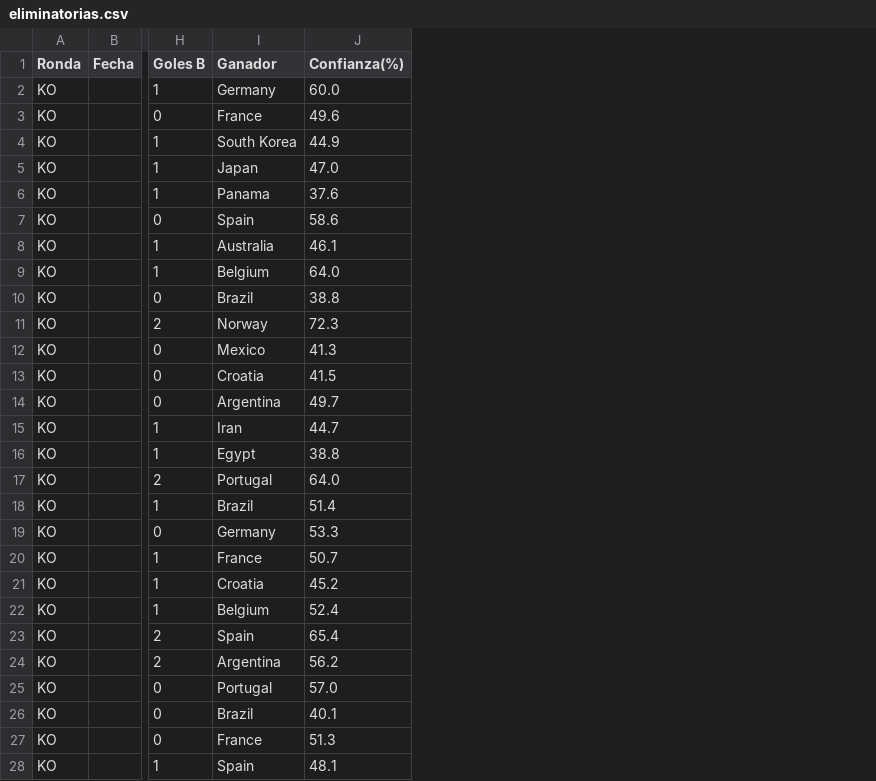
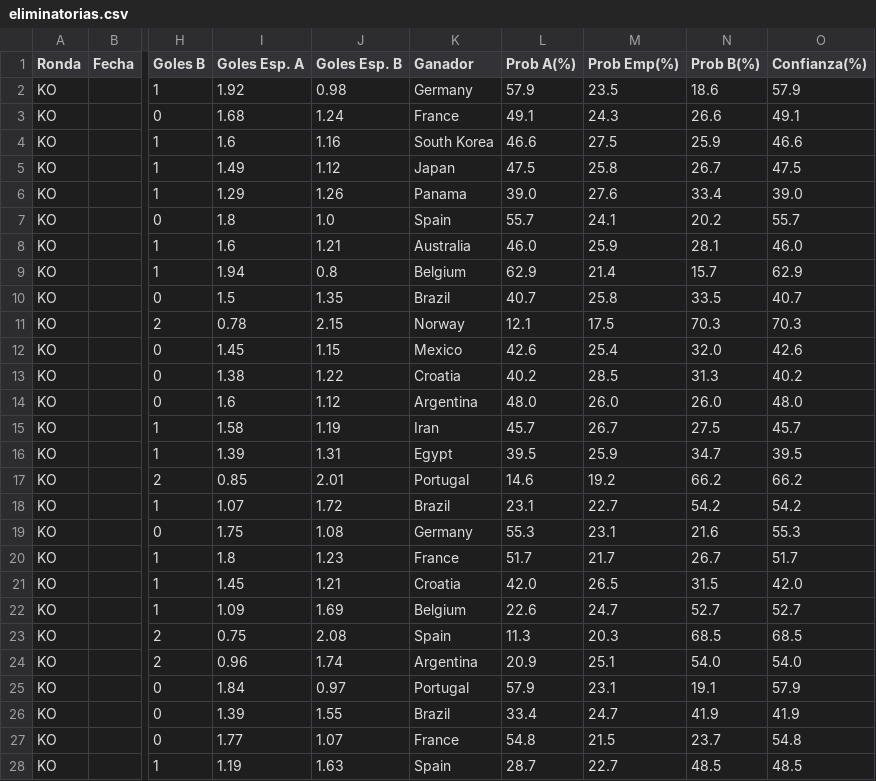
Before and after one commit to lucasjch/resultados-mundial, a CSV file: prode_mundial/output/eliminatorias.csv, drawn as a sheet; only a part is shown, gaps mark what is left out; addresses are those after the commit; the diff covers the shown part only; the diff names each change by its address in the sheet, - before the commit and + after, or states it on an @@ line.

```diff
--- a/prode_mundial/output/eliminatorias.csv
+++ b/prode_mundial/output/eliminatorias.csv
+column I (Goles Esp. A), rows 2-28: 1.92 | 1.68 | 1.6 | 1.49 | 1.29 | 1.8 | 1.6 | 1.94 | 1.5 | 0.78 | 1.45 | 1.38 | 1.6 | 1.58 | 1.39 | 0.85 | 1.07 | 1.75 | 1.8 | 1.45 | 1.09 | 0.75 | 0.96 | 1.84 | 1.39 | 1.77 | 1.19
+column J (Goles Esp. B), rows 2-28: 0.98 | 1.24 | 1.16 | 1.12 | 1.26 | 1.0 | 1.21 | 0.8 | 1.35 | 2.15 | 1.15 | 1.22 | 1.12 | 1.19 | 1.31 | 2.01 | 1.72 | 1.08 | 1.23 | 1.21 | 1.69 | 2.08 | 1.74 | 0.97 | 1.55 | 1.07 | 1.63
+column L (Prob A(%)), rows 2-28: 57.9 | 49.1 | 46.6 | 47.5 | 39.0 | 55.7 | 46.0 | 62.9 | 40.7 | 12.1 | 42.6 | 40.2 | 48.0 | 45.7 | 39.5 | 14.6 | 23.1 | 55.3 | 51.7 | 42.0 | 22.6 | 11.3 | 20.9 | 57.9 | 33.4 | 54.8 | 28.7
+column M (Prob Emp(%)), rows 2-28: 23.5 | 24.3 | 27.5 | 25.8 | 27.6 | 24.1 | 25.9 | 21.4 | 25.8 | 17.5 | 25.4 | 28.5 | 26.0 | 26.7 | 25.9 | 19.2 | 22.7 | 23.1 | 21.7 | 26.5 | 24.7 | 20.3 | 25.1 | 23.1 | 24.7 | 21.5 | 22.7
+column N (Prob B(%)), rows 2-28: 18.6 | 26.6 | 25.9 | 26.7 | 33.4 | 20.2 | 28.1 | 15.7 | 33.5 | 70.3 | 32.0 | 31.3 | 26.0 | 27.5 | 34.7 | 66.2 | 54.2 | 21.6 | 26.7 | 31.5 | 52.7 | 68.5 | 54.0 | 19.1 | 41.9 | 23.7 | 48.5
-O2 (Confianza(%)): 60.0
+O2 (Confianza(%)): 57.9
-O3 (Confianza(%)): 49.6
+O3 (Confianza(%)): 49.1
-O4 (Confianza(%)): 44.9
+O4 (Confianza(%)): 46.6
-O5 (Confianza(%)): 47.0
+O5 (Confianza(%)): 47.5
-O6 (Confianza(%)): 37.6
+O6 (Confianza(%)): 39.0
-O7 (Confianza(%)): 58.6
+O7 (Confianza(%)): 55.7
-O8 (Confianza(%)): 46.1
+O8 (Confianza(%)): 46.0
-O9 (Confianza(%)): 64.0
+O9 (Confianza(%)): 62.9
-O10 (Confianza(%)): 38.8
+O10 (Confianza(%)): 40.7
-O11 (Confianza(%)): 72.3
+O11 (Confianza(%)): 70.3
-O12 (Confianza(%)): 41.3
+O12 (Confianza(%)): 42.6
-O13 (Confianza(%)): 41.5
+O13 (Confianza(%)): 40.2
-O14 (Confianza(%)): 49.7
+O14 (Confianza(%)): 48.0
-O15 (Confianza(%)): 44.7
+O15 (Confianza(%)): 45.7
-O16 (Confianza(%)): 38.8
+O16 (Confianza(%)): 39.5
-O17 (Confianza(%)): 64.0
+O17 (Confianza(%)): 66.2
-O18 (Confianza(%)): 51.4
+O18 (Confianza(%)): 54.2
-O19 (Confianza(%)): 53.3
+O19 (Confianza(%)): 55.3
-O20 (Confianza(%)): 50.7
+O20 (Confianza(%)): 51.7
-O21 (Confianza(%)): 45.2
+O21 (Confianza(%)): 42.0
-O22 (Confianza(%)): 52.4
+O22 (Confianza(%)): 52.7
-O23 (Confianza(%)): 65.4
+O23 (Confianza(%)): 68.5
-O24 (Confianza(%)): 56.2
+O24 (Confianza(%)): 54.0
-O25 (Confianza(%)): 57.0
+O25 (Confianza(%)): 57.9
-O26 (Confianza(%)): 40.1
+O26 (Confianza(%)): 41.9
-O27 (Confianza(%)): 51.3
+O27 (Confianza(%)): 54.8
-O28 (Confianza(%)): 48.1
+O28 (Confianza(%)): 48.5
```
Also changed, not shown: 5 edited cells elsewhere in this file, prode_mundial/output/fase_grupos.csv, prode_mundial/output/prode_completo.csv, 4 other files.
